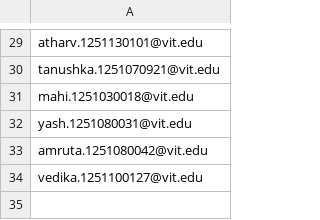
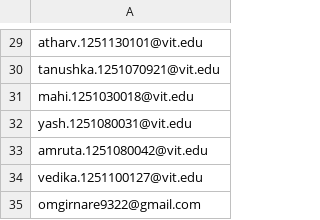
Before and after one commit to Tejas-Dherange/ACM-JERSY-ALLOCATION, a CSV file: backend/allowed-emails.csv, drawn as a sheet; only a part is shown, gaps mark what is left out.

Commit message:
feat: Add new email to allowed list in frontend and backend

```diff
--- a/backend/allowed-emails.csv
+++ b/backend/allowed-emails.csv
@@ -34 +34,2 @@ amruta.1251080042@vit.edu
 vedika.1251100127@vit.edu
+omgirnare9322@gmail.com
```
Also changed, not shown: frontend/allowed-emails.csv.
